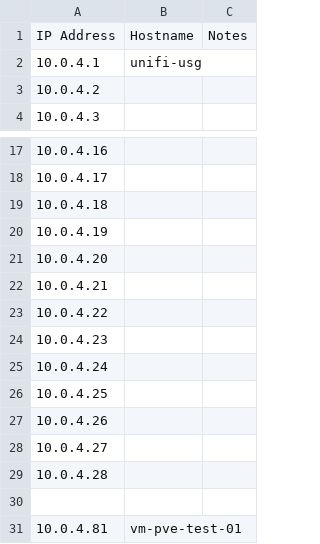
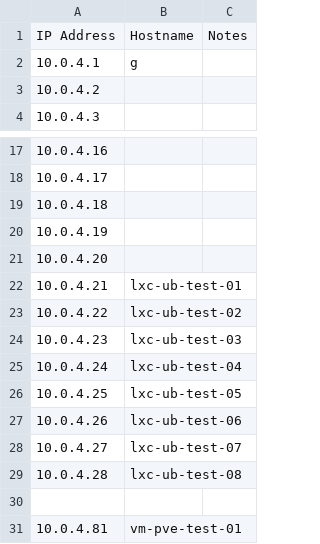
Before and after one commit to epichouse/snippets, a CSV file: .management/ipam/Lab Network.csv, drawn as a sheet; only a part is shown, gaps mark what is left out.

Commit message:
update 'Lab Network.csv'

```diff
--- a/.management/ipam/Lab Network.csv
+++ b/.management/ipam/Lab Network.csv
@@ -1,3 +1,3 @@
 IP Address, Hostname, Notes
-10.0.4.1,unifi-usg
+10.0.4.1,g
 10.0.4.2,,
@@ -21,10 +21,10 @@ IP Address, Hostname, Notes
 10.0.4.20,,
-10.0.4.21,,
-10.0.4.22,,
-10.0.4.23,,
-10.0.4.24,,
-10.0.4.25,,
-10.0.4.26,,
-10.0.4.27,,
-10.0.4.28,,
+10.0.4.21,lxc-ub-test-01,
+10.0.4.22,lxc-ub-test-02,
+10.0.4.23,lxc-ub-test-03,
+10.0.4.24,lxc-ub-test-04,
+10.0.4.25,lxc-ub-test-05,
+10.0.4.26,lxc-ub-test-06,
+10.0.4.27,lxc-ub-test-07,
+10.0.4.28,lxc-ub-test-08,
 ,,
```
